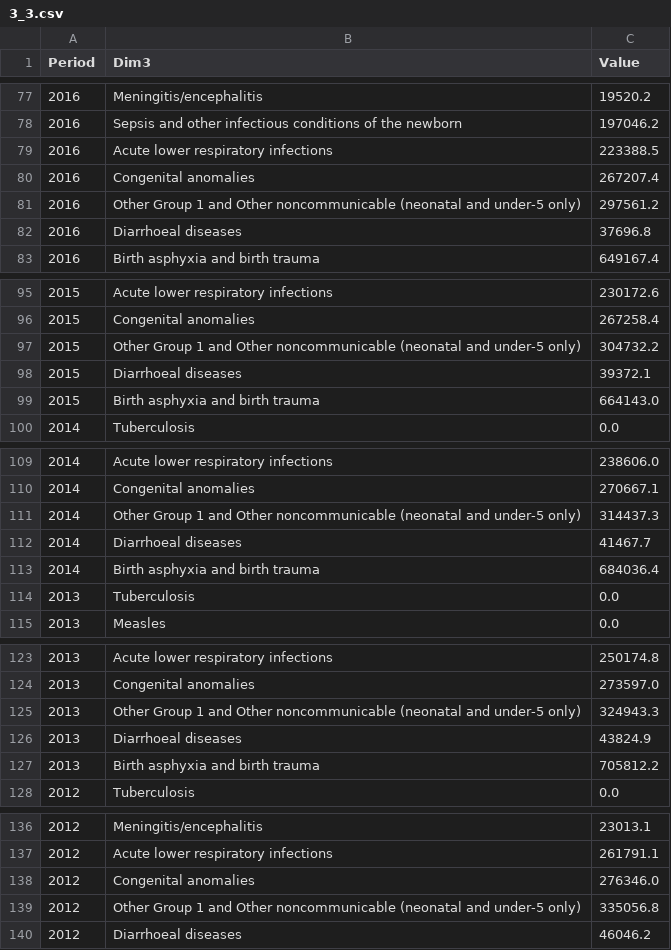
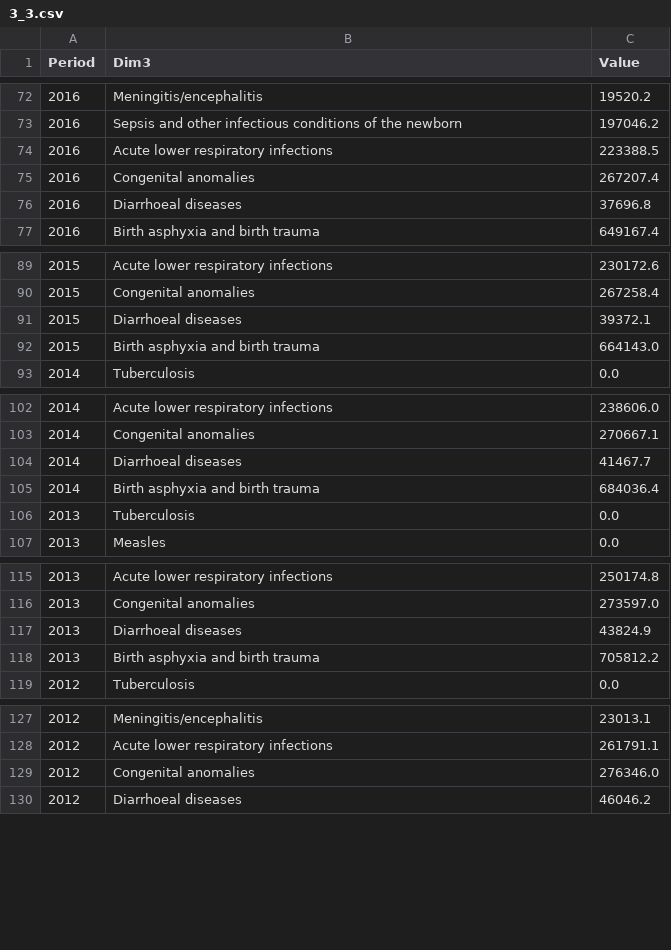
Before and after one commit to guidovalla/DV_project, a CSV file: data/3_3.csv, drawn as a sheet; only a part is shown, gaps mark what is left out; the diff covers the shown part only.

Commit message:
otheer groupp

```diff
--- a/data/3_3.csv
+++ b/data/3_3.csv
@@ -80,3 +75,2 @@ Period,Dim3,Value
 2016,Congenital anomalies,267207.4
-2016,Other Group 1 and Other noncommunicable (neonatal and under-5 only),297561.2
 2016,Diarrhoeal diseases,37696.8
@@ -96,3 +90,2 @@ Period,Dim3,Value
 2015,Congenital anomalies,267258.4
-2015,Other Group 1 and Other noncommunicable (neonatal and under-5 only),304732.2
 2015,Diarrhoeal diseases,39372.1
@@ -110,3 +103,2 @@ Period,Dim3,Value
 2014,Congenital anomalies,270667.1
-2014,Other Group 1 and Other noncommunicable (neonatal and under-5 only),314437.3
 2014,Diarrhoeal diseases,41467.7
@@ -124,3 +116,2 @@ Period,Dim3,Value
 2013,Congenital anomalies,273597.0
-2013,Other Group 1 and Other noncommunicable (neonatal and under-5 only),324943.3
 2013,Diarrhoeal diseases,43824.9
@@ -138,3 +129,2 @@ Period,Dim3,Value
 2012,Congenital anomalies,276346.0
-2012,Other Group 1 and Other noncommunicable (neonatal and under-5 only),335056.8
 2012,Diarrhoeal diseases,46046.2
```
Also changed, not shown: 17 removed rows elsewhere in this file.
